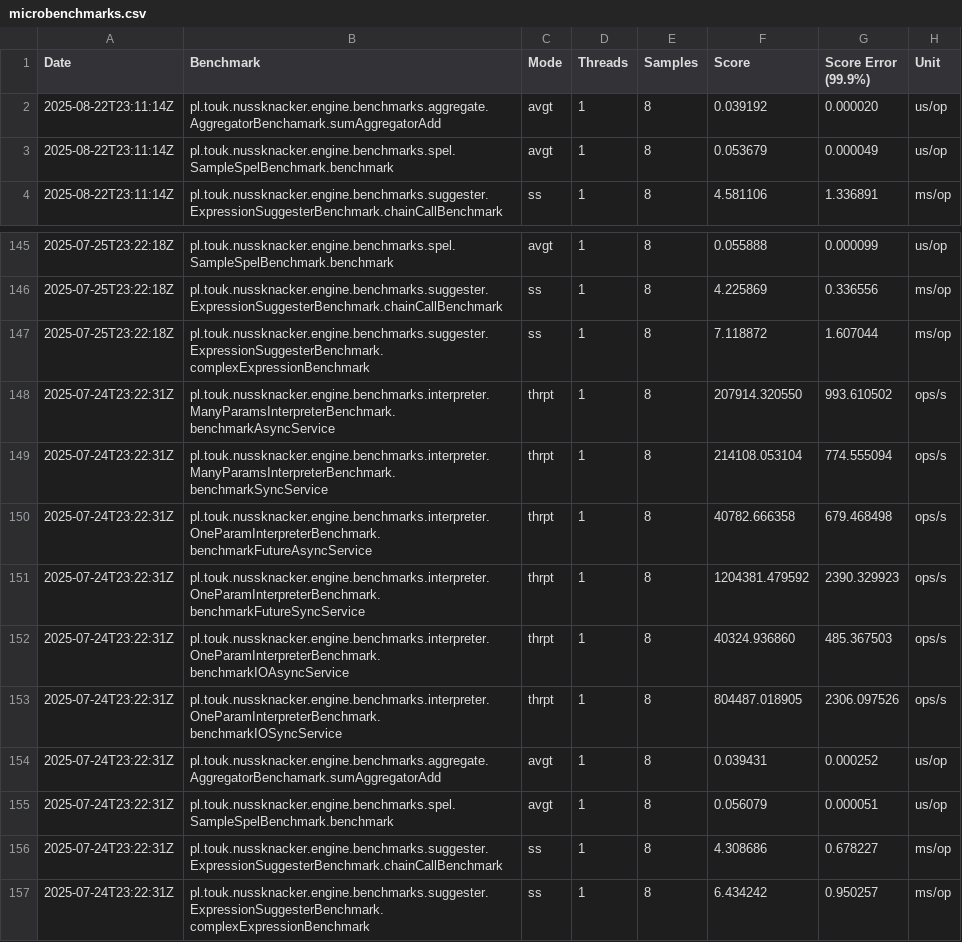
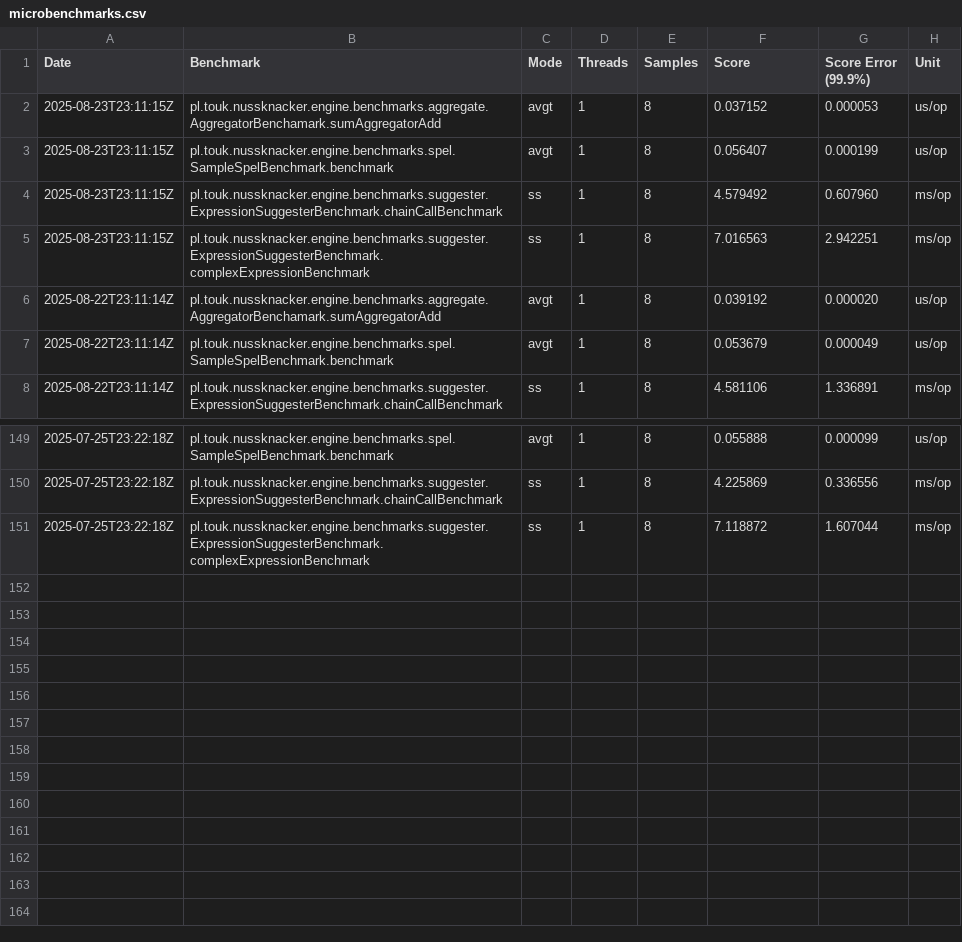
Before and after one commit to TouK/nussknacker-benchmarks, a CSV file: data/microbenchmarks.csv, drawn as a sheet; only a part is shown, gaps mark what is left out.

Commit message:
Update benchmark data

```diff
--- a/data/microbenchmarks.csv
+++ b/data/microbenchmarks.csv
@@ -1,2 +1,6 @@
 Date,Benchmark,Mode,Threads,Samples,Score,Score Error (99.9%),Unit
+2025-08-23T23:11:15Z,pl.touk.nussknacker.engine.benchmarks.aggregate.AggregatorBenchamark.sumAggregatorAdd,avgt,1,8,0.037152,0.000053,us/op
+2025-08-23T23:11:15Z,pl.touk.nussknacker.engine.benchmarks.spel.SampleSpelBenchmark.benchmark,avgt,1,8,0.056407,0.000199,us/op
+2025-08-23T23:11:15Z,pl.touk.nussknacker.engine.benchmarks.suggester.ExpressionSuggesterBenchmark.chainCallBenchmark,ss,1,8,4.579492,0.607960,ms/op
+2025-08-23T23:11:15Z,pl.touk.nussknacker.engine.benchmarks.suggester.ExpressionSuggesterBenchmark.complexExpressionBenchmark,ss,1,8,7.016563,2.942251,ms/op
 2025-08-22T23:11:14Z,pl.touk.nussknacker.engine.benchmarks.aggregate.AggregatorBenchamark.sumAggregatorAdd,avgt,1,8,0.039192,0.000020,us/op
@@ -147,11 +151 @@ Date,Benchmark,Mode,Threads,Samples,Score,Score Error (99.9%),Unit
 2025-07-25T23:22:18Z,pl.touk.nussknacker.engine.benchmarks.suggester.ExpressionSuggesterBenchmark.complexExpressionBenchmark,ss,1,8,7.118872,1.607044,ms/op
-2025-07-24T23:22:31Z,pl.touk.nussknacker.engine.benchmarks.interpreter.ManyParamsInterpreterBenchmark.benchmarkAsyncService,thrpt,1,8,207914.320550,993.610502,ops/s
-2025-07-24T23:22:31Z,pl.touk.nussknacker.engine.benchmarks.interpreter.ManyParamsInterpreterBenchmark.benchmarkSyncService,thrpt,1,8,214108.053104,774.555094,ops/s
-2025-07-24T23:22:31Z,pl.touk.nussknacker.engine.benchmarks.interpreter.OneParamInterpreterBenchmark.benchmarkFutureAsyncService,thrpt,1,8,40782.666358,679.468498,ops/s
-2025-07-24T23:22:31Z,pl.touk.nussknacker.engine.benchmarks.interpreter.OneParamInterpreterBenchmark.benchmarkFutureSyncService,thrpt,1,8,1204381.479592,2390.329923,ops/s
-2025-07-24T23:22:31Z,pl.touk.nussknacker.engine.benchmarks.interpreter.OneParamInterpreterBenchmark.benchmarkIOAsyncService,thrpt,1,8,40324.936860,485.367503,ops/s
-2025-07-24T23:22:31Z,pl.touk.nussknacker.engine.benchmarks.interpreter.OneParamInterpreterBenchmark.benchmarkIOSyncService,thrpt,1,8,804487.018905,2306.097526,ops/s
-2025-07-24T23:22:31Z,pl.touk.nussknacker.engine.benchmarks.aggregate.AggregatorBenchamark.sumAggregatorAdd,avgt,1,8,0.039431,0.000252,us/op
-2025-07-24T23:22:31Z,pl.touk.nussknacker.engine.benchmarks.spel.SampleSpelBenchmark.benchmark,avgt,1,8,0.056079,0.000051,us/op
-2025-07-24T23:22:31Z,pl.touk.nussknacker.engine.benchmarks.suggester.ExpressionSuggesterBenchmark.chainCallBenchmark,ss,1,8,4.308686,0.678227,ms/op
-2025-07-24T23:22:31Z,pl.touk.nussknacker.engine.benchmarks.suggester.ExpressionSuggesterBenchmark.complexExpressionBenchmark,ss,1,8,6.434242,0.950257,ms/op
```
Also changed, not shown: data/e2e.csv.
